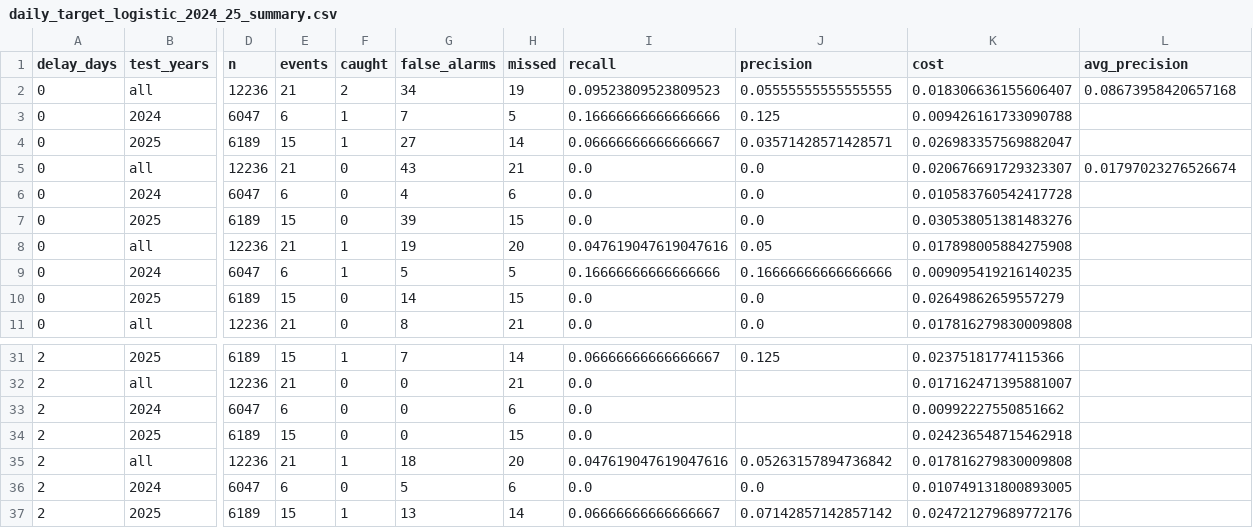
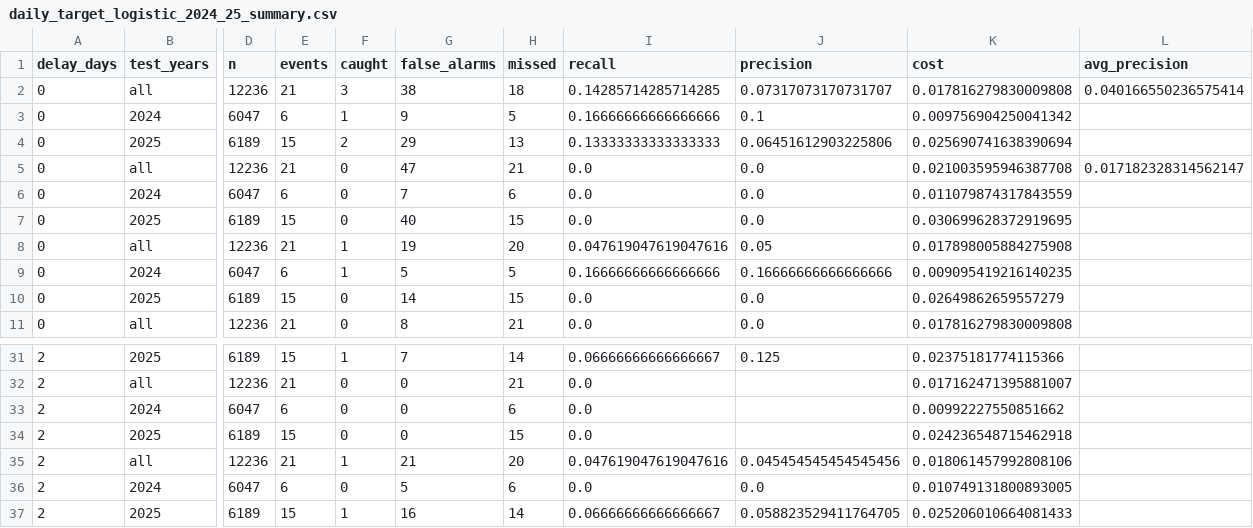
Before and after one commit to ahriyad1/airequity-nsw, a CSV file: results/daily_target_logistic_2024_25_summary.csv, drawn as a sheet; only a part is shown, gaps mark what is left out; the diff covers the shown part only; the diff names each change by its address in the sheet, - before the commit and + after, or states it on an @@ line.

```diff
--- a/results/daily_target_logistic_2024_25_summary.csv
+++ b/results/daily_target_logistic_2024_25_summary.csv
-F2 (caught): 2
+F2 (caught): 3
-G2 (false_alarms): 34
+G2 (false_alarms): 38
-H2 (missed): 19
+H2 (missed): 18
-I2 (recall): 0.09523809523809523
+I2 (recall): 0.14285714285714285
-J2 (precision): 0.05555555555555555
+J2 (precision): 0.07317073170731707
-K2 (cost): 0.018306636155606407
+K2 (cost): 0.017816279830009808
-L2 (avg_precision): 0.08673958420657168
+L2 (avg_precision): 0.040166550236575414
-G3 (false_alarms): 7
+G3 (false_alarms): 9
-J3 (precision): 0.125
+J3 (precision): 0.1
-K3 (cost): 0.009426161733090788
+K3 (cost): 0.009756904250041342
-F4 (caught): 1
+F4 (caught): 2
-G4 (false_alarms): 27
+G4 (false_alarms): 29
-H4 (missed): 14
+H4 (missed): 13
-I4 (recall): 0.06666666666666667
+I4 (recall): 0.13333333333333333
-J4 (precision): 0.03571428571428571
+J4 (precision): 0.06451612903225806
-K4 (cost): 0.026983357569882047
+K4 (cost): 0.025690741638390694
-G5 (false_alarms): 43
+G5 (false_alarms): 47
-K5 (cost): 0.020676691729323307
+K5 (cost): 0.021003595946387708
-L5 (avg_precision): 0.01797023276526674
+L5 (avg_precision): 0.017182328314562147
-G6 (false_alarms): 4
+G6 (false_alarms): 7
-K6 (cost): 0.010583760542417728
+K6 (cost): 0.011079874317843559
-G7 (false_alarms): 39
+G7 (false_alarms): 40
-K7 (cost): 0.030538051381483276
+K7 (cost): 0.030699628372919695
-G35 (false_alarms): 18
+G35 (false_alarms): 21
-J35 (precision): 0.05263157894736842
+J35 (precision): 0.045454545454545456
-K35 (cost): 0.017816279830009808
+K35 (cost): 0.018061457992808106
-G37 (false_alarms): 13
+G37 (false_alarms): 16
-J37 (precision): 0.07142857142857142
+J37 (precision): 0.058823529411764705
-K37 (cost): 0.024721279689772176
+K37 (cost): 0.025206010664081433
```
Also changed, not shown: 41 edited cells elsewhere in this file, results/daily_target_hgb_2024_25_ci.csv, results/daily_target_hgb_smoke_2019_20_summary.csv, 43 other files.
